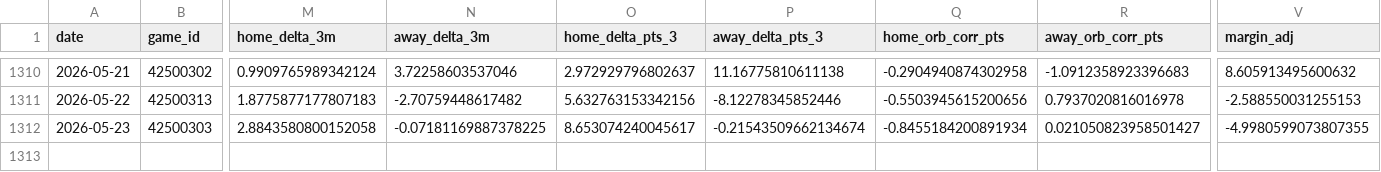
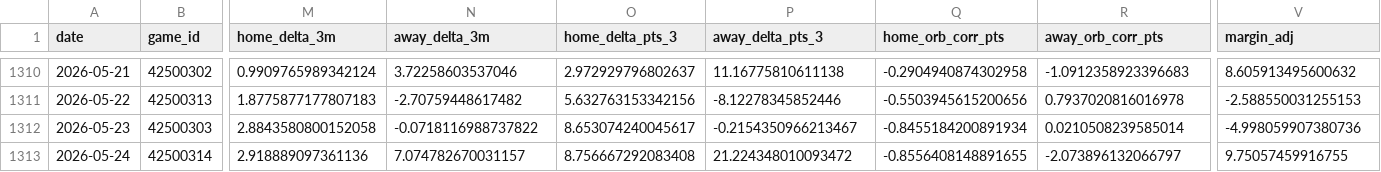
Before and after one commit to entropyisrude/nba-luck-adjustment, a CSV file: data/adjusted_games.csv, drawn as a sheet; only a part is shown, gaps mark what is left out; rows hold the shown columns only; the diff names each change by its address in the sheet, - before the commit and + after, or states it on an @@ line.

```diff
--- a/data/adjusted_games.csv
+++ b/data/adjusted_games.csv
-N1312 (away_delta_3m): -0.07181169887378225
+N1312 (away_delta_3m): -0.0718116988737822
-P1312 (away_delta_pts_3): -0.21543509662134674
+P1312 (away_delta_pts_3): -0.2154350966213467
-R1312 (away_orb_corr_pts): 0.021050823958501427
+R1312 (away_orb_corr_pts): 0.0210508239585014
-V1312 (margin_adj): -4.9980599073807355
+V1312 (margin_adj): -4.998059907380736
+row 1313: 2026-05-24 | 42500314 | 2.918889097361136 | 7.074782670031157 | 8.756667292083408 | 21.224348010093472 | -0.8556408148891655 | -2.073896132066797 | 9.75057459916755
```
Also changed, not shown: 5 other files.
